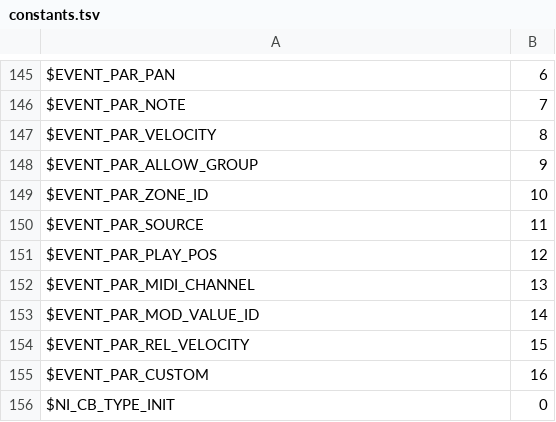
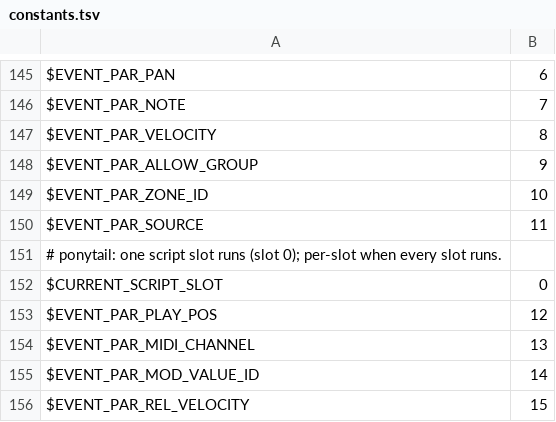
Before and after one commit to DerpcatMusic/KONTRA, a TSV file: crates/script/ksp/data/constants.tsv, drawn as a sheet; only a part is shown, gaps mark what is left out; the shorter side is filled out with more unchanged rows.

```diff
--- a/crates/script/ksp/data/constants.tsv
+++ b/crates/script/ksp/data/constants.tsv
@@ -150,2 +150,4 @@ $EVENT_PAR_ZONE_ID	10
 $EVENT_PAR_SOURCE	11
+# ponytail: one script slot runs (slot 0); per-slot when every slot runs.
+$CURRENT_SCRIPT_SLOT	0
 $EVENT_PAR_PLAY_POS	12
```
Also changed, not shown: 7 other files.
